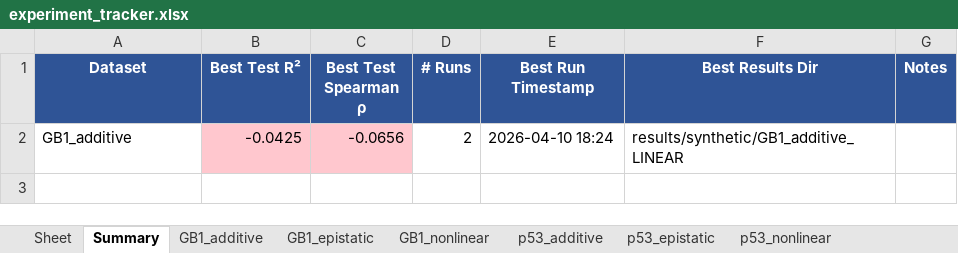
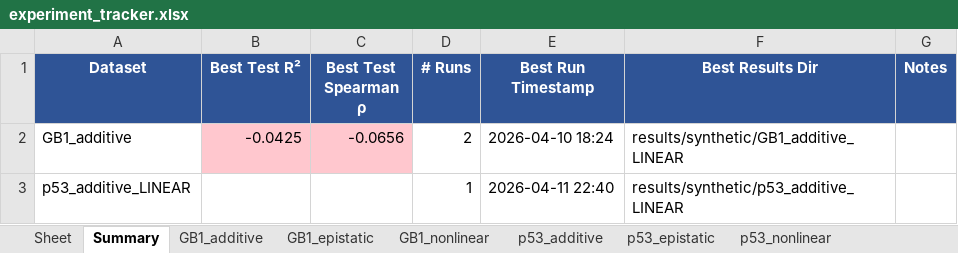
Before and after one commit to chemcognition-lab/IGLOO, an Excel workbook: experiment_tracker.xlsx, sheet Summary, drawn as a sheet; values as stored, in another font and other column widths than the file's, no borders; the diff names each change by its address in the sheet, - before the commit and + after, or states it on an @@ line.

```diff
--- a/experiment_tracker.xlsx (sheet Summary)
+++ b/experiment_tracker.xlsx (sheet Summary)
+row 3: p53_additive_LINEAR |  |  | 1 | 2026-04-11 22:40 | results/synthetic/p53_additive_LINEAR
```
Also changed, not shown: other sheet tabs, 19 other files.
